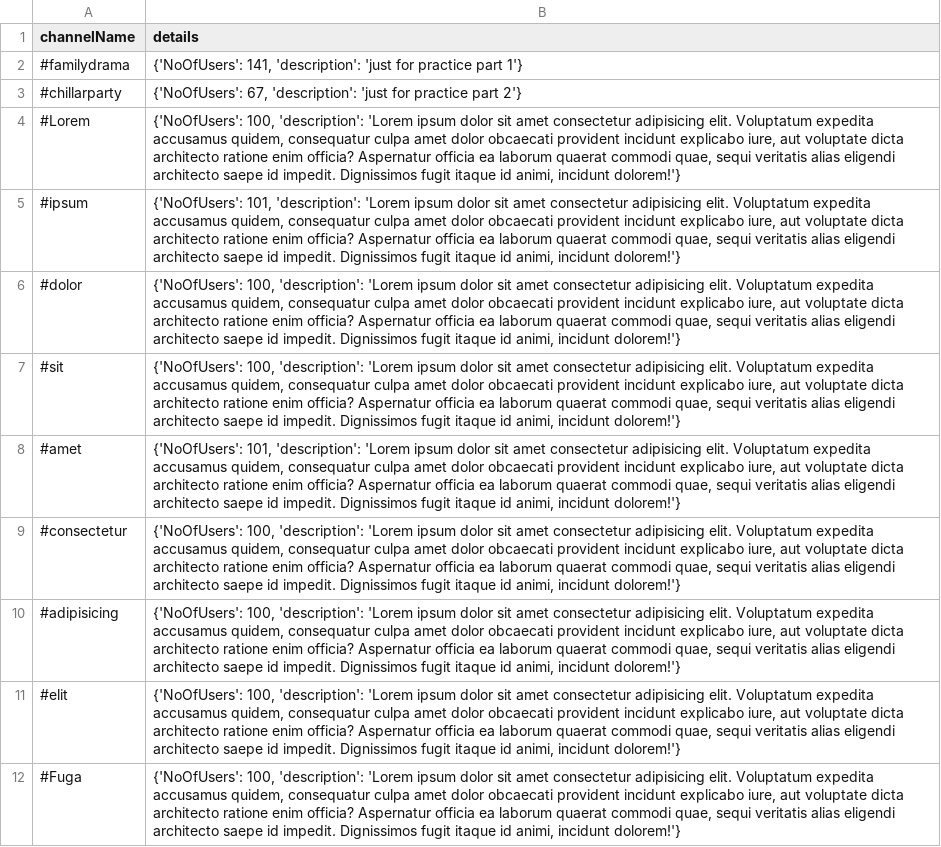
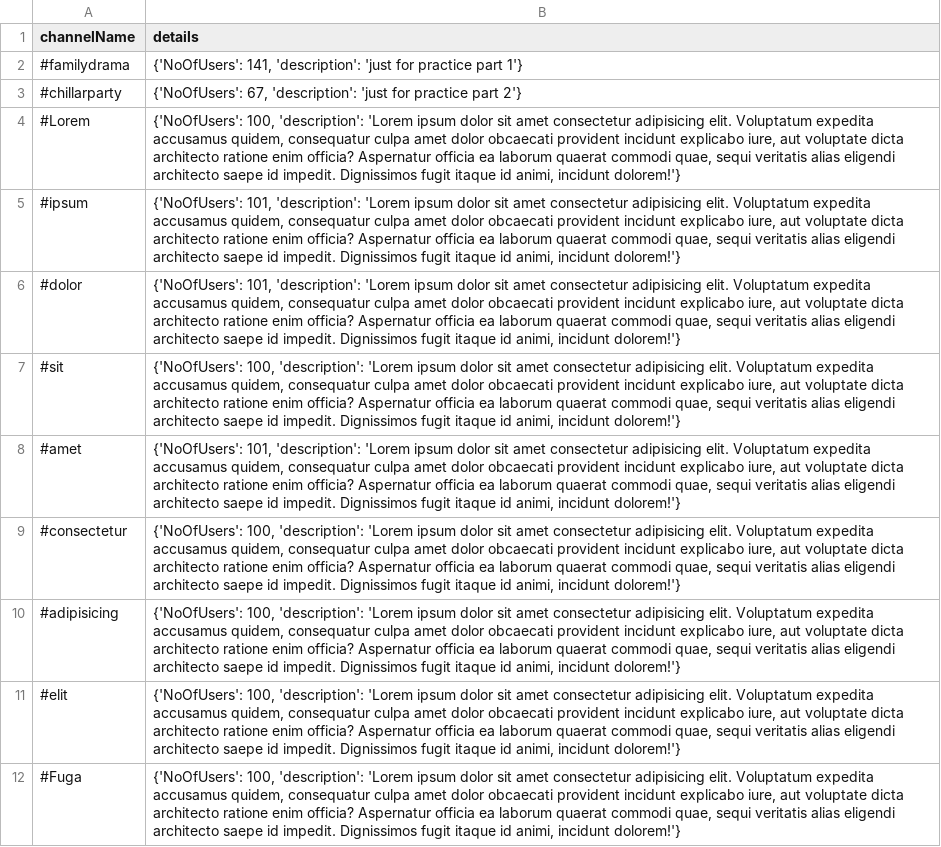
Before and after one commit to inomesh/Flack, a CSV file: channels.csv, drawn as a sheet; only a part is shown.

```diff
--- a/channels.csv
+++ b/channels.csv
@@ -5,3 +5,3 @@ channelName,details
 #ipsum,"{'NoOfUsers': 101, 'description': 'Lorem ipsum dolor sit amet consectetur adipisicing elit. Voluptatum expedita accusamus quidem, consequatur culpa amet dolor obcaecati provident incidunt explicabo iure, aut voluptate dicta architecto ratione enim officia? Aspernatur officia ea laborum quaerat commodi quae, sequi veritatis alias eligendi architecto saepe id impedit. Dignissimos fugit itaque id animi, incidunt dolorem!'}"
-#dolor,"{'NoOfUsers': 100, 'description': 'Lorem ipsum dolor sit amet consectetur adipisicing elit. Voluptatum expedita accusamus quidem, consequatur culpa amet dolor obcaecati provident incidunt explicabo iure, aut voluptate dicta architecto ratione enim officia? Aspernatur officia ea laborum quaerat commodi quae, sequi veritatis alias eligendi architecto saepe id impedit. Dignissimos fugit itaque id animi, incidunt dolorem!'}"
+#dolor,"{'NoOfUsers': 101, 'description': 'Lorem ipsum dolor sit amet consectetur adipisicing elit. Voluptatum expedita accusamus quidem, consequatur culpa amet dolor obcaecati provident incidunt explicabo iure, aut voluptate dicta architecto ratione enim officia? Aspernatur officia ea laborum quaerat commodi quae, sequi veritatis alias eligendi architecto saepe id impedit. Dignissimos fugit itaque id animi, incidunt dolorem!'}"
 #sit,"{'NoOfUsers': 100, 'description': 'Lorem ipsum dolor sit amet consectetur adipisicing elit. Voluptatum expedita accusamus quidem, consequatur culpa amet dolor obcaecati provident incidunt explicabo iure, aut voluptate dicta architecto ratione enim officia? Aspernatur officia ea laborum quaerat commodi quae, sequi veritatis alias eligendi architecto saepe id impedit. Dignissimos fugit itaque id animi, incidunt dolorem!'}"
```
Also changed, not shown: 3 other files.
